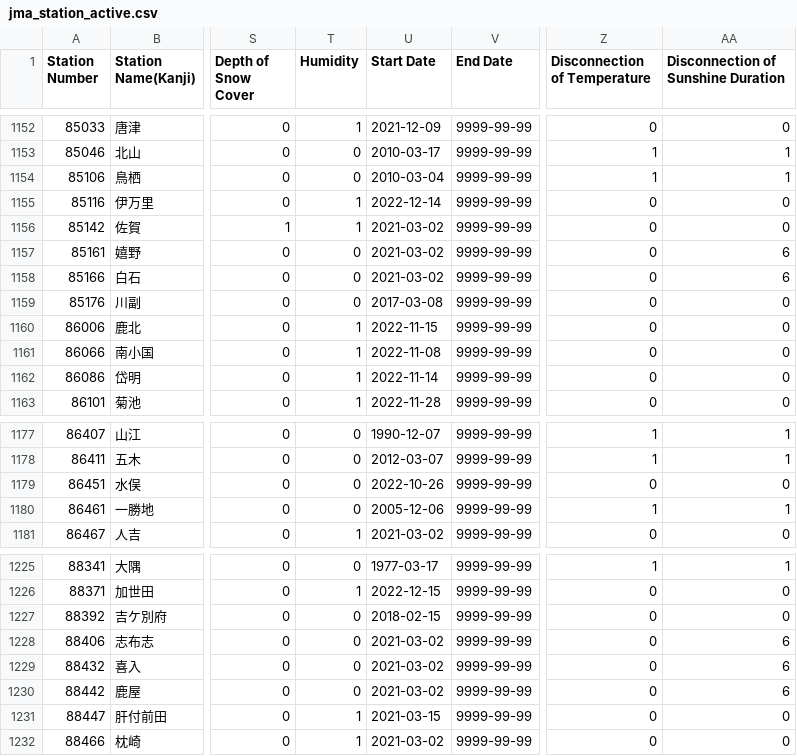
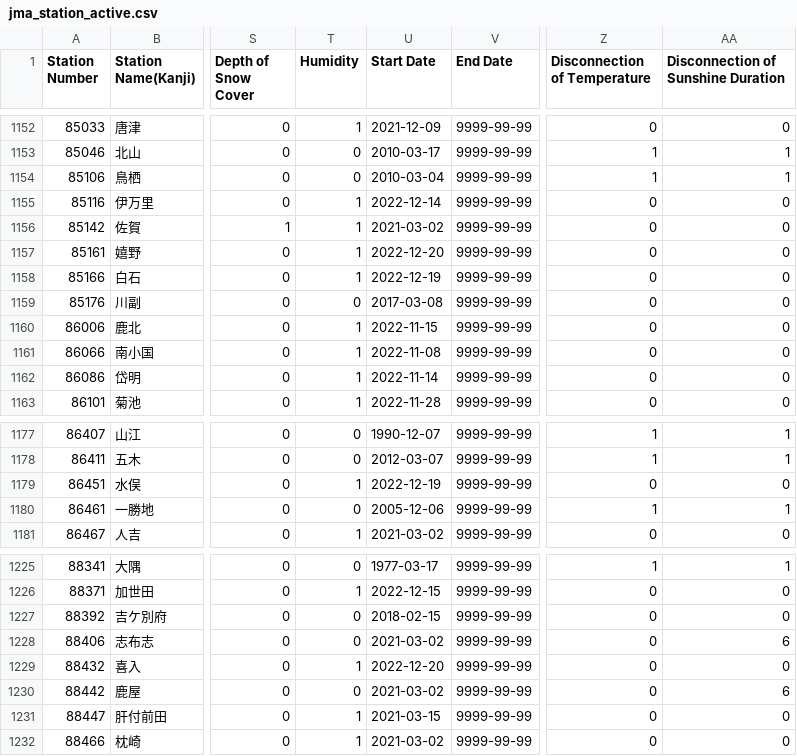
Before and after one commit to code4fukui/jma_station, a CSV file: jma_station_active.csv, drawn as a sheet; only a part is shown, gaps mark what is left out; the diff names each change by its address in the sheet, - before the commit and + after, or states it on an @@ line.

```diff
--- a/jma_station_active.csv
+++ b/jma_station_active.csv
-T1157:T1158 (Humidity): 0
+T1157:T1158 (Humidity): 1
-U1157 (Start Date): 2021-03-02
+U1157 (Start Date): 2022-12-20
-AA1157:AA1158: 6
+AA1157:AA1158: 0
-U1158 (Start Date): 2021-03-02
+U1158 (Start Date): 2022-12-19
-T1179 (Humidity): 0
+T1179 (Humidity): 1
-U1179 (Start Date): 2022-10-26
+U1179 (Start Date): 2022-12-19
-T1229 (Humidity): 0
+T1229 (Humidity): 1
-U1229 (Start Date): 2021-03-02
+U1229 (Start Date): 2022-12-20
-AA1229: 6
+AA1229: 0
```
Also changed, not shown: jma_station.csv, 4 other files.
